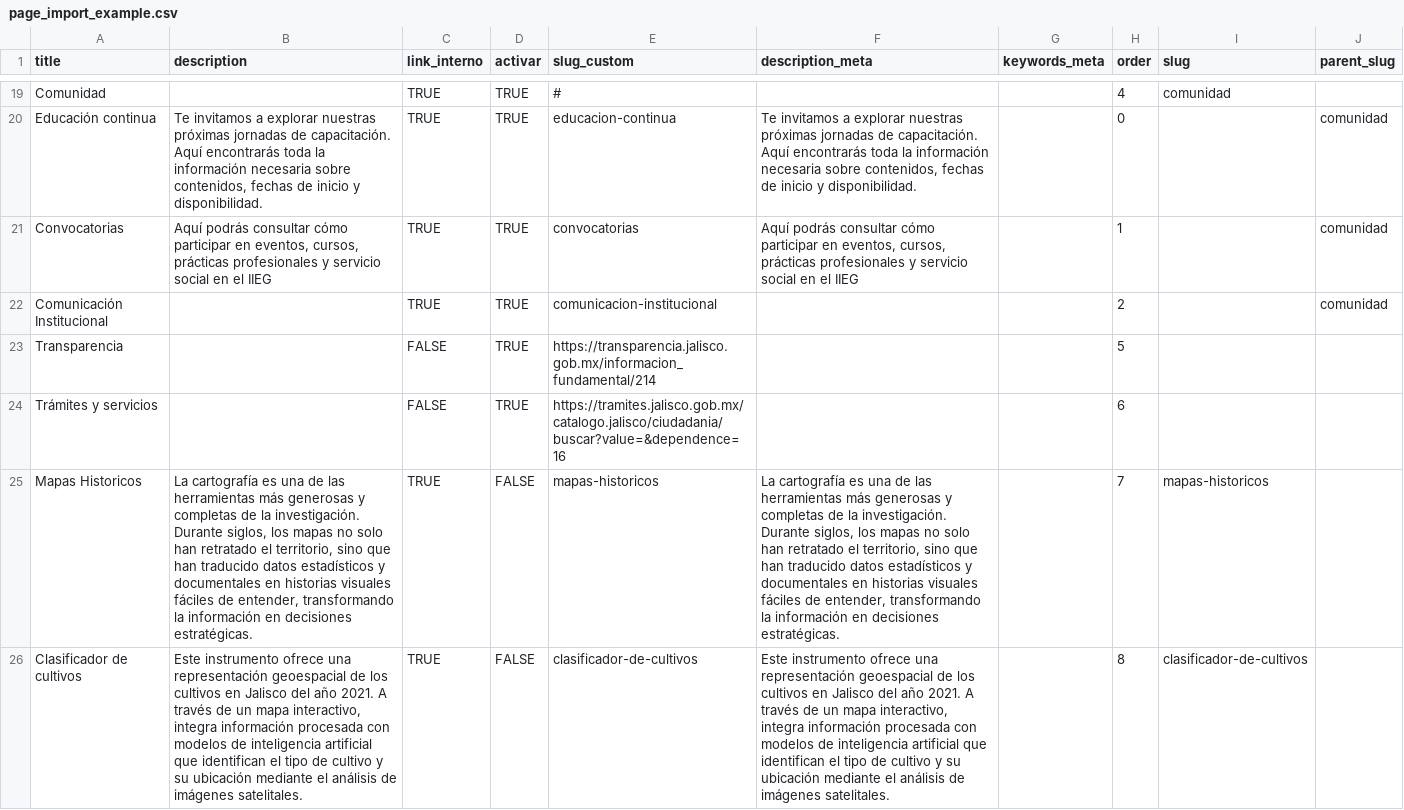
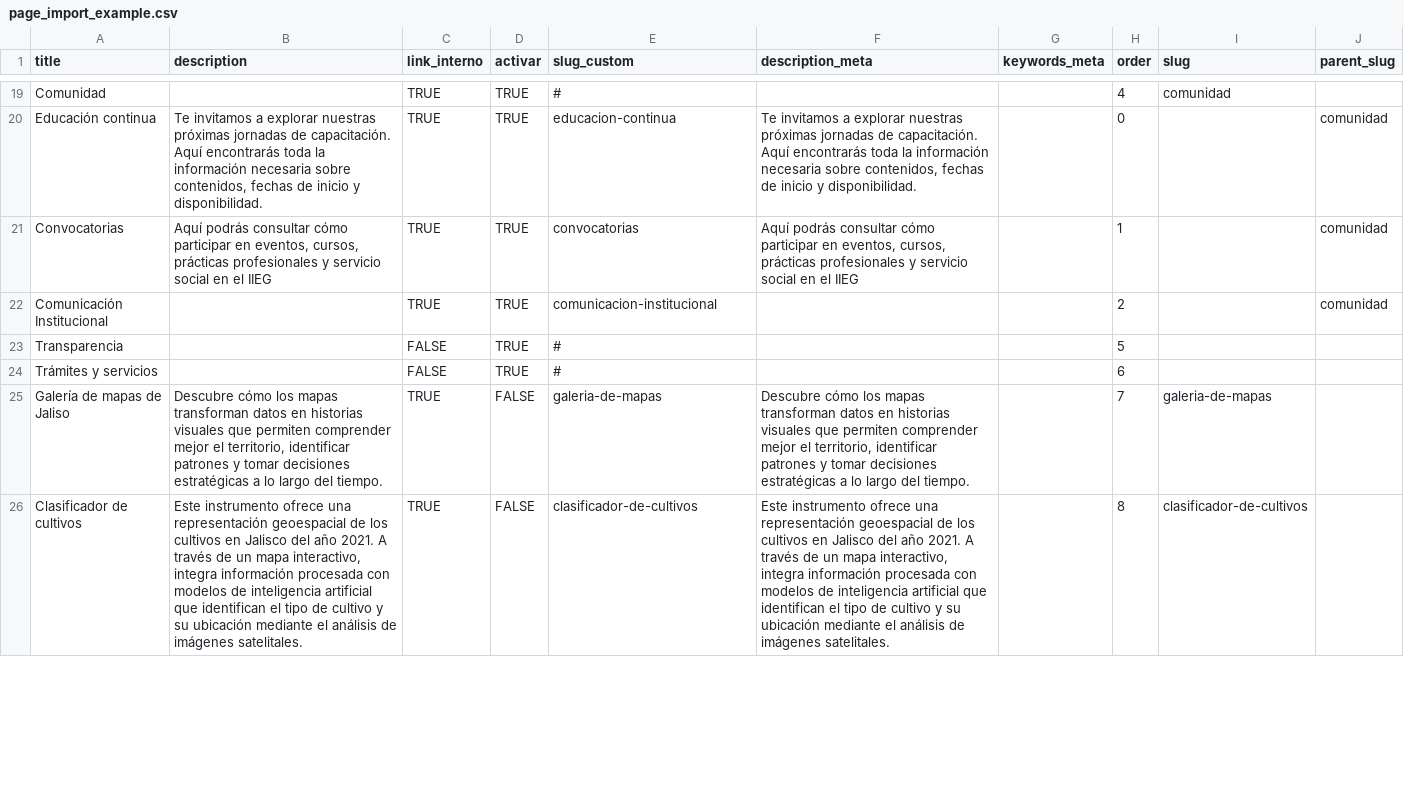
Before and after one commit to iieg-oficial/sitio2026, a CSV file: api/scripts/examples/page_import_example.csv, drawn as a sheet; only a part is shown, gaps mark what is left out; the diff covers the shown part only; the diff names each change by its address in the sheet, - before the commit and + after, or states it on an @@ line.

```diff
--- a/api/scripts/examples/page_import_example.csv
+++ b/api/scripts/examples/page_import_example.csv
-E23 (slug_custom): https://transparencia.jalisco.gob.mx/informacion_fundamental/214
+E23 (slug_custom): #
-E24 (slug_custom): https://tramites.jalisco.gob.mx/catalogo.jalisco/ciudadania/buscar?value=&dependence=16
+E24 (slug_custom): #
-A25 (title): Mapas Historicos
+A25 (title): Galería de mapas de Jaliso
-B25 (description): La cartografía es una de las herramientas más generosas y completas de la investigación. Durante siglos, los mapas no solo han retratado el territorio, sino que han traducido datos estadísticos y documentales en historias visuales fáciles de entender, transformando la información en decisiones estratégicas.
+B25 (description): Descubre cómo los mapas transforman datos en historias visuales que permiten comprender mejor el territorio, identificar patrones y tomar decisiones estratégicas a lo largo del tiempo.
-E25 (slug_custom): mapas-historicos
+E25 (slug_custom): galeria-de-mapas
-F25 (description_meta): La cartografía es una de las herramientas más generosas y completas de la investigación. Durante siglos, los mapas no solo han retratado el territorio, sino que han traducido datos estadísticos y documentales en historias visuales fáciles de entender, transformando la información en decisiones estratégicas.
+F25 (description_meta): Descubre cómo los mapas transforman datos en historias visuales que permiten comprender mejor el territorio, identificar patrones y tomar decisiones estratégicas a lo largo del tiempo.
-I25 (slug): mapas-historicos
+I25 (slug): galeria-de-mapas
```
Also changed, not shown: 1 removed row and 5 edited cells elsewhere in this file, api/scripts/examples/sistemas_import_example.csv, 2 other files.
